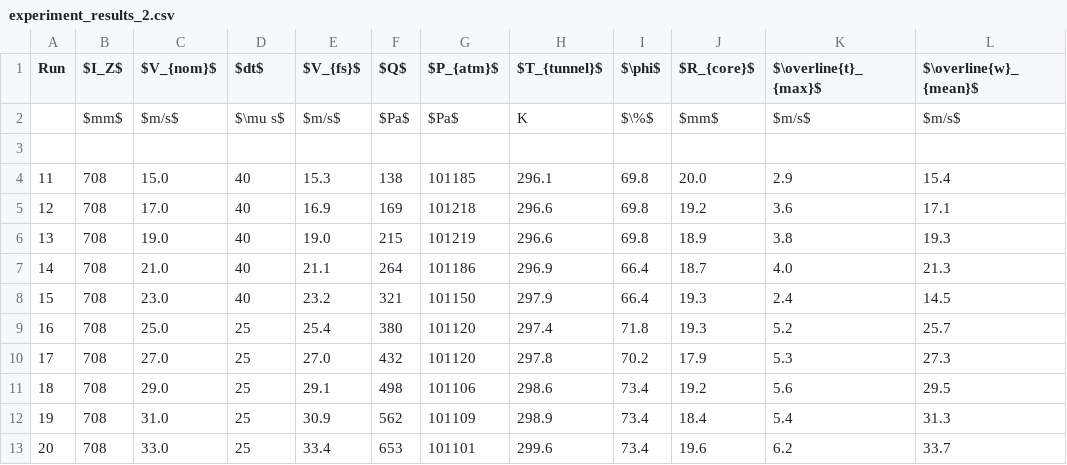
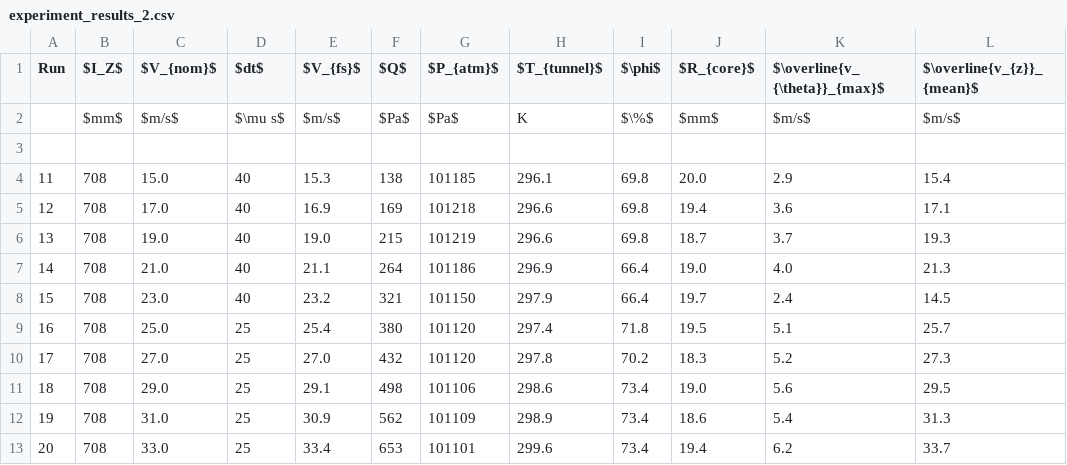
Before and after one commit to Jwely/pivpr, a CSV file: texdocs/tables/experiment_results_2.csv, drawn as a sheet.

```diff
--- a/texdocs/tables/experiment_results_2.csv
+++ b/texdocs/tables/experiment_results_2.csv
@@ -1,2 +1,2 @@
-Run,$I_Z$,$V_{nom}$,$dt$,$V_{fs}$,$Q$,$P_{atm}$,$T_{tunnel}$,$\phi$,$R_{core}$,$\overline{t}_{max}$,$\overline{w}_{mean}$
+Run,$I_Z$,$V_{nom}$,$dt$,$V_{fs}$,$Q$,$P_{atm}$,$T_{tunnel}$,$\phi$,$R_{core}$,$\overline{v_{\theta}}_{max}$,$\overline{v_{z}}_{mean}$
 ,$mm$,$m/s$,$\mu s$,$m/s$,$Pa$,$Pa$,K,$\%$,$mm$,$m/s$,$m/s$
@@ -4,10 +4,10 @@ Run,$I_Z$,$V_{nom}$,$dt$,$V_{fs}$,$Q$,$P_{atm}$,$T_{tunnel}$,$\phi$,$R_{core}$,$
 11,708,15.0,40,15.3,138,101185,296.1,69.8,20.0,2.9,15.4
-12,708,17.0,40,16.9,169,101218,296.6,69.8,19.2,3.6,17.1
-13,708,19.0,40,19.0,215,101219,296.6,69.8,18.9,3.8,19.3
-14,708,21.0,40,21.1,264,101186,296.9,66.4,18.7,4.0,21.3
-15,708,23.0,40,23.2,321,101150,297.9,66.4,19.3,2.4,14.5
-16,708,25.0,25,25.4,380,101120,297.4,71.8,19.3,5.2,25.7
-17,708,27.0,25,27.0,432,101120,297.8,70.2,17.9,5.3,27.3
-18,708,29.0,25,29.1,498,101106,298.6,73.4,19.2,5.6,29.5
-19,708,31.0,25,30.9,562,101109,298.9,73.4,18.4,5.4,31.3
-20,708,33.0,25,33.4,653,101101,299.6,73.4,19.6,6.2,33.7
+12,708,17.0,40,16.9,169,101218,296.6,69.8,19.4,3.6,17.1
+13,708,19.0,40,19.0,215,101219,296.6,69.8,18.7,3.7,19.3
+14,708,21.0,40,21.1,264,101186,296.9,66.4,19.0,4.0,21.3
+15,708,23.0,40,23.2,321,101150,297.9,66.4,19.7,2.4,14.5
+16,708,25.0,25,25.4,380,101120,297.4,71.8,19.5,5.1,25.7
+17,708,27.0,25,27.0,432,101120,297.8,70.2,18.3,5.2,27.3
+18,708,29.0,25,29.1,498,101106,298.6,73.4,19.0,5.6,29.5
+19,708,31.0,25,30.9,562,101109,298.9,73.4,18.6,5.4,31.3
+20,708,33.0,25,33.4,653,101101,299.6,73.4,19.4,6.2,33.7
```
Also changed, not shown: texdocs/tables/experiment_results_1.csv, texdocs/tables/experiment_results_3.csv, 24 other files.
